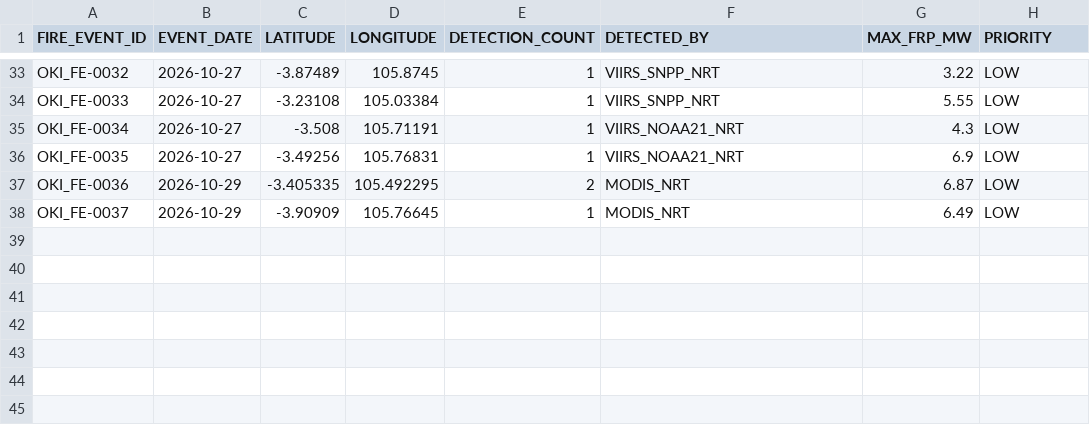
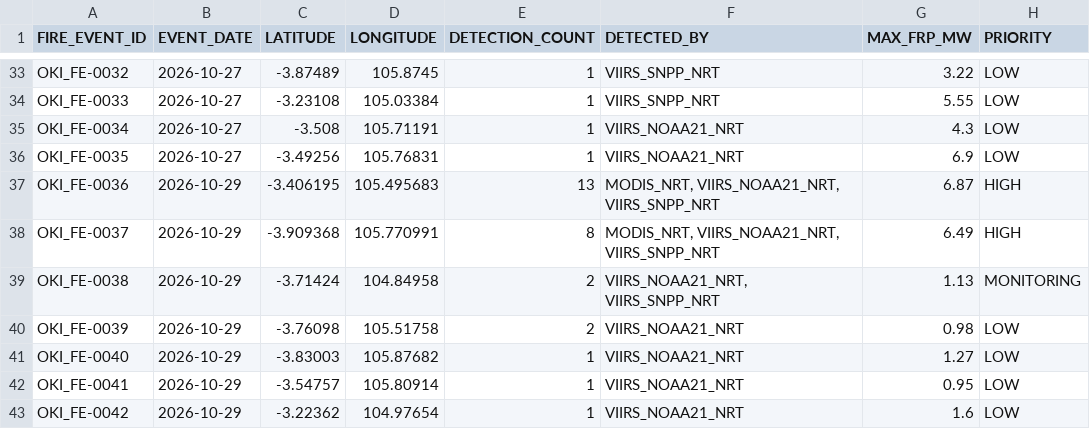
Before and after one commit to Indrmlnaa/Fire_Monitoring, a CSV file: data/v2/processed/OKI_NASA_FIRMS_fire_events.csv, drawn as a sheet; only a part is shown, gaps mark what is left out.

```diff
--- a/data/v2/processed/OKI_NASA_FIRMS_fire_events.csv
+++ b/data/v2/processed/OKI_NASA_FIRMS_fire_events.csv
@@ -36,3 +36,8 @@ OKI_FE-0034,2026-10-27,-3.508,105.71191,1,VIIRS_NOAA21_NRT,4.3,LOW
 OKI_FE-0035,2026-10-27,-3.49256,105.76831,1,VIIRS_NOAA21_NRT,6.9,LOW
-OKI_FE-0036,2026-10-29,-3.405335,105.492295,2,MODIS_NRT,6.87,LOW
-OKI_FE-0037,2026-10-29,-3.90909,105.76645,1,MODIS_NRT,6.49,LOW
+OKI_FE-0036,2026-10-29,-3.406195,105.495683,13,"MODIS_NRT, VIIRS_NOAA21_NRT, VIIRS_SNPP_NRT",6.87,HIGH
+OKI_FE-0037,2026-10-29,-3.909368,105.770991,8,"MODIS_NRT, VIIRS_NOAA21_NRT, VIIRS_SNPP_NRT",6.49,HIGH
+OKI_FE-0038,2026-10-29,-3.71424,104.84958,2,"VIIRS_NOAA21_NRT, VIIRS_SNPP_NRT",1.13,MONITORING
+OKI_FE-0039,2026-10-29,-3.76098,105.51758,2,VIIRS_NOAA21_NRT,0.98,LOW
+OKI_FE-0040,2026-10-29,-3.83003,105.87682,1,VIIRS_NOAA21_NRT,1.27,LOW
+OKI_FE-0041,2026-10-29,-3.54757,105.80914,1,VIIRS_NOAA21_NRT,0.95,LOW
+OKI_FE-0042,2026-10-29,-3.22362,104.97654,1,VIIRS_NOAA21_NRT,1.6,LOW
```
Also changed, not shown: data/v2/processed/OKI_NASA_FIRMS_spatial_analysis.csv, data/v2/processed/OKI_fire_events_rainfall.csv, 2 other files.
